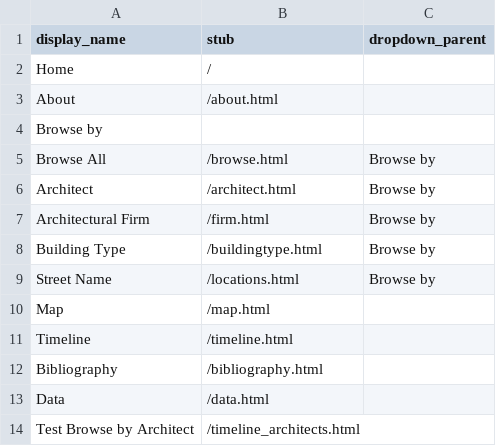
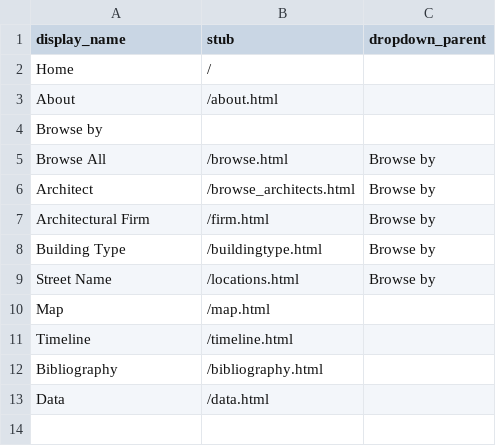
Before and after one commit to neltanner/industrial-architecture-montreal, a CSV file: _data/config-nav.csv, drawn as a sheet.

Commit message:
changed browse architect to modified timeline

```diff
--- a/_data/config-nav.csv
+++ b/_data/config-nav.csv
@@ -5,3 +5,3 @@ Browse by,
 Browse All,/browse.html,Browse by
-Architect,/architect.html,Browse by
+Architect,/browse_architects.html,Browse by
 Architectural Firm,/firm.html,Browse by
@@ -13,2 +13 @@ Bibliography,/bibliography.html
 Data,/data.html,
-Test Browse by Architect,/timeline_architects.html
```
Also changed, not shown: 3 other files.
